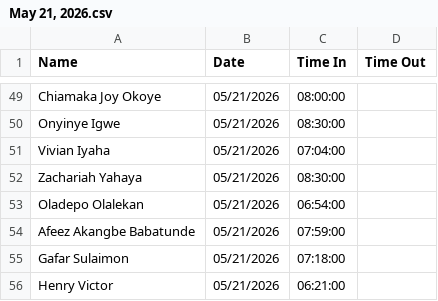
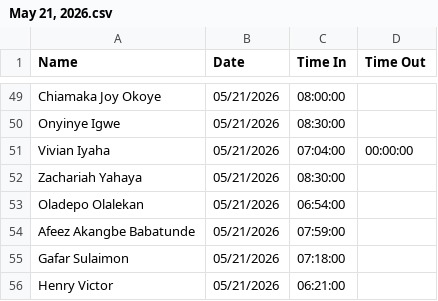
Before and after one commit to Greatcard11/Attendance, a CSV file: daily-attendance/May 21, 2026.csv, drawn as a sheet; only a part is shown, gaps mark what is left out.

Commit message:
Update May 21, 2026.csv

```diff
--- a/daily-attendance/May 21, 2026.csv
+++ b/daily-attendance/May 21, 2026.csv
@@ -50,3 +50,3 @@ Chiamaka Joy Okoye,05/21/2026,08:00:00,
 Onyinye Igwe,05/21/2026,08:30:00,
-Vivian Iyaha,05/21/2026,07:04:00,
+Vivian Iyaha,05/21/2026,07:04:00,00:00:00
 Zachariah Yahaya,05/21/2026,08:30:00,
```
